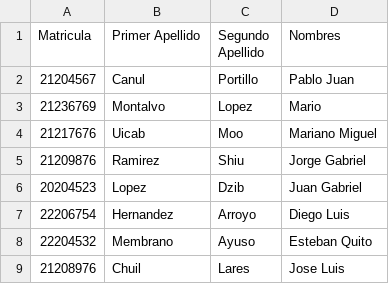
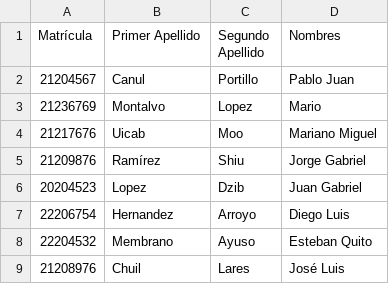
Before and after one commit to CristopherBv/ADA2, a CSV file: ArchivosCSV/tabla_alumnos.csv, drawn as a sheet.

```diff
--- a/ArchivosCSV/tabla_alumnos.csv
+++ b/ArchivosCSV/tabla_alumnos.csv
@@ -1,2 +1,2 @@
-Matricula,Primer Apellido,Segundo Apellido,Nombres
+Matrícula,Primer Apellido,Segundo Apellido,Nombres
 21204567,Canul,Portillo,Pablo Juan
@@ -4,3 +4,3 @@ Matricula,Primer Apellido,Segundo Apellido,Nombres
 21217676,Uicab,Moo,Mariano Miguel
-21209876,Ramirez,Shiu,Jorge Gabriel
+21209876,Ramírez,Shiu,Jorge Gabriel
 20204523,Lopez,Dzib,Juan Gabriel
@@ -8,2 +8,2 @@ Matricula,Primer Apellido,Segundo Apellido,Nombres
 22204532,Membrano,Ayuso,Esteban Quito
-21208976,Chuil,Lares,Jose Luis
+21208976,Chuil,Lares,José Luis
```
Also changed, not shown: 3 other files.
